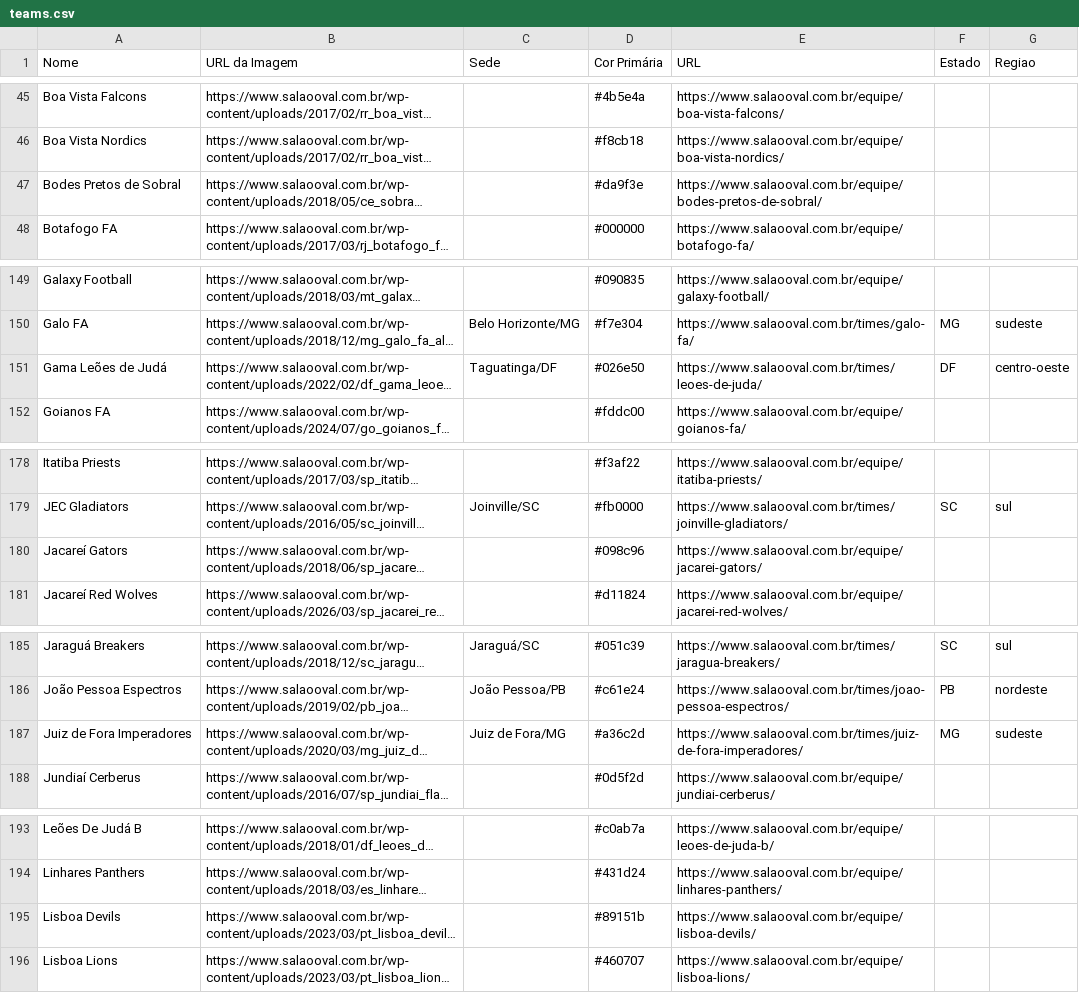
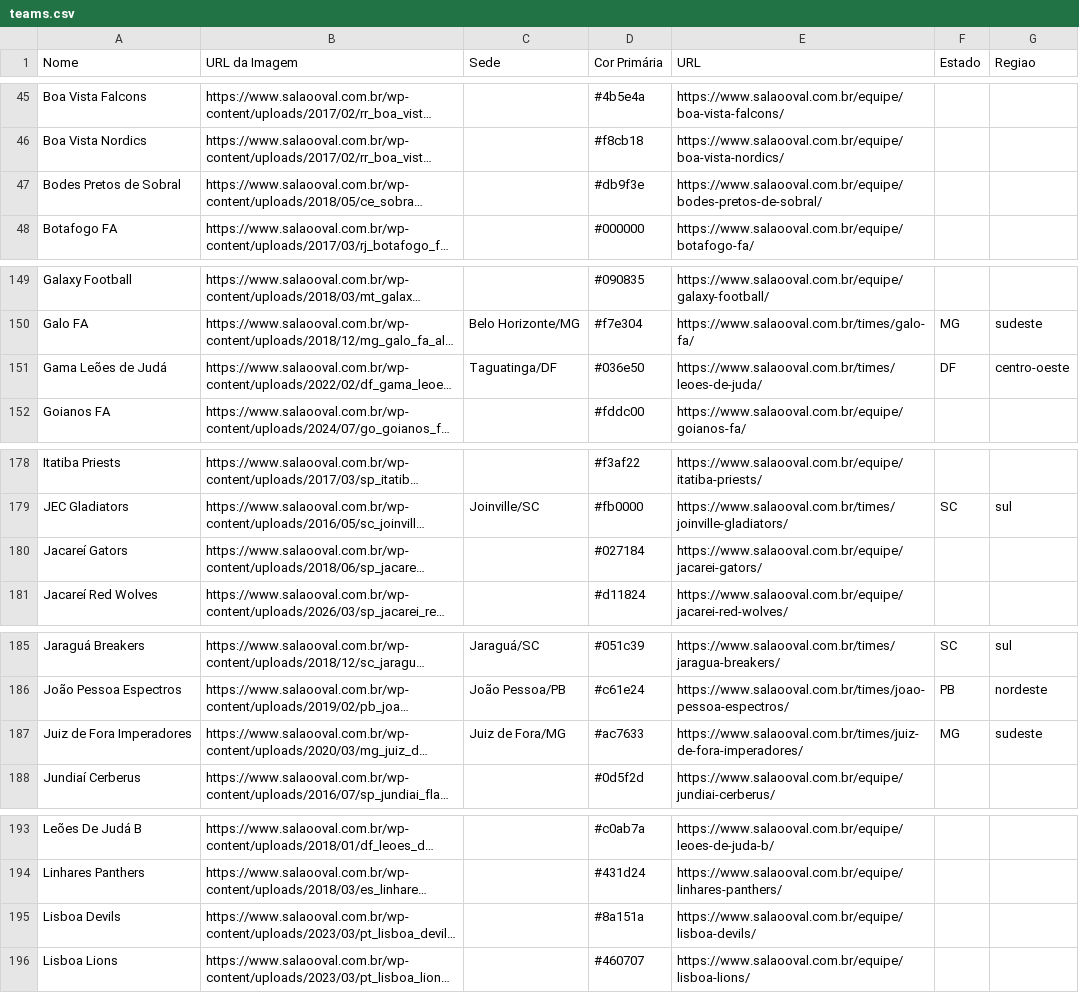
Before and after one commit to VictorOrtins/CinturaoDoFABR, a CSV file: backend/seed_data/teams.csv, drawn as a sheet; only a part is shown, gaps mark what is left out; long unchanged cells end in …; the diff covers the shown part only; the diff names each change by its address in the sheet, - before the commit and + after, or states it on an @@ line.

```diff
--- a/backend/seed_data/teams.csv
+++ b/backend/seed_data/teams.csv
-D47 (Cor Primária): #da9f3e
+D47 (Cor Primária): #db9f3e
-D151 (Cor Primária): #026e50
+D151 (Cor Primária): #036e50
-D180 (Cor Primária): #098c96
+D180 (Cor Primária): #027184
-D187 (Cor Primária): #a36c2d
+D187 (Cor Primária): #ac7633
-D195 (Cor Primária): #89151b
+D195 (Cor Primária): #8a151a
```
Also changed, not shown: 13 edited cells elsewhere in this file, data/raw/teams/teams_latest.csv, 1 other file.
